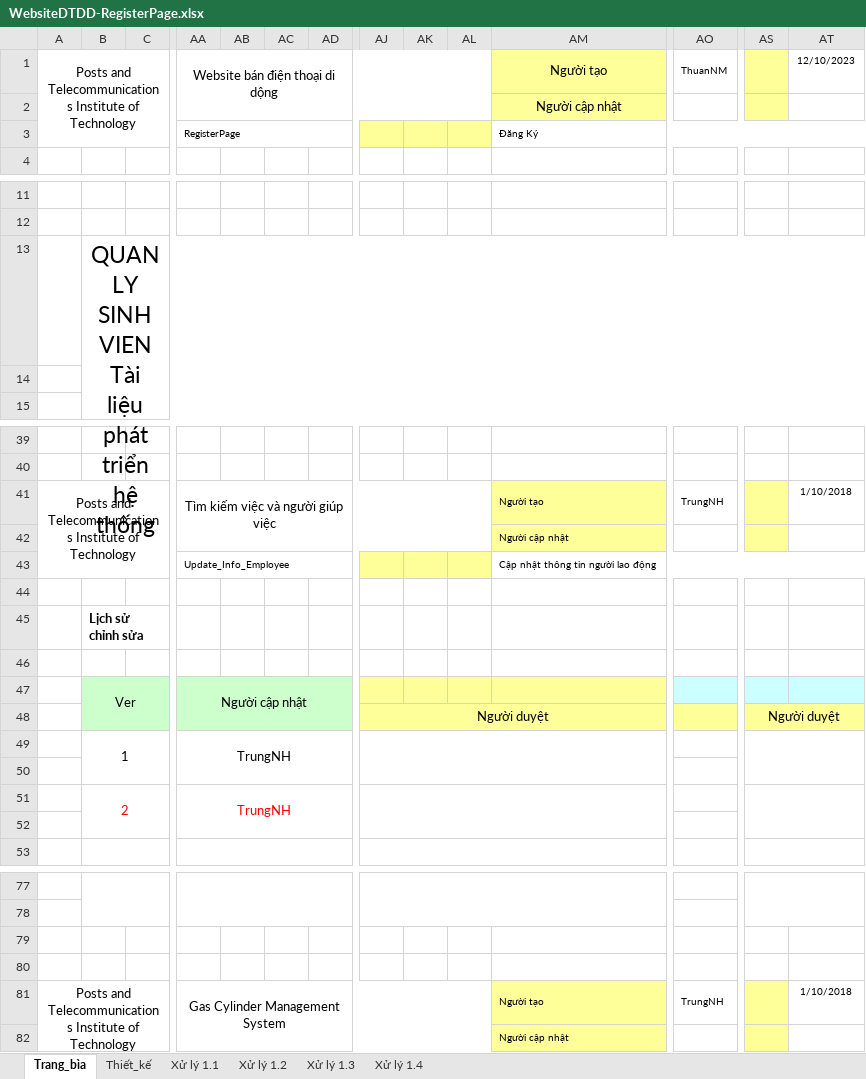
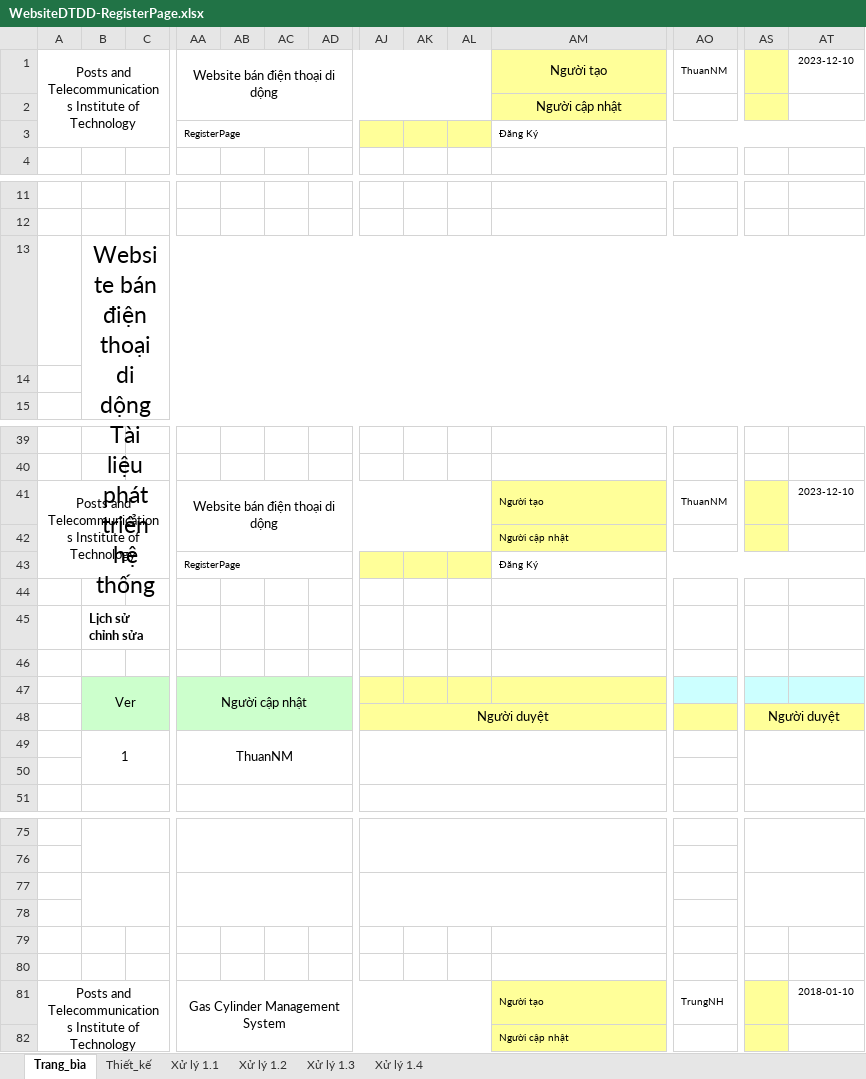
Before and after one commit to nmthuann/my-grocery-project, an Excel workbook: documents/WebsiteDTDD-RegisterPage.xlsx, sheet Trang_bìa, drawn as a sheet; only a part is shown, gaps mark what is left out; values as stored, in another font and other column widths than the file's, no borders; charts and pictures not drawn; removed rows and columns are numbered as before the commit, all else as after; rows hold the shown columns only; ↵ is a line break in a cell; the diff covers the shown part only; the diff names each change by its address in the sheet, - before the commit and + after, or states it on an @@ line.

```diff
--- a/documents/WebsiteDTDD-RegisterPage.xlsx (sheet Trang_bìa)
+++ b/documents/WebsiteDTDD-RegisterPage.xlsx (sheet Trang_bìa)
-AT1: 12/10/2023
+AT1: 2023-12-10
-B13: QUAN LY SINH VIEN ↵ Tài liệu…
+B13: Website bán điện thoại di dộng ↵ Tài liệu…
-AA41: Tìm kiếm việc và người giúp việc
+AA41: Website bán điện thoại di dộng
-AO41: TrungNH
+AO41: ThuanNM
-AT41: 1/10/2018
+AT41: 2023-12-10
-row 43:  |  |  | Update_Info_Employee |  |  |  |  |  |  | Cập nhật thông tin người lao động
+row 43:  |  |  | RegisterPage |  |  |  |  |  |  | Đăng Ký
-row 49:  | 1 |  | TrungNH
-row 49: (empty)
+row 49:  | 1 |  | ThuanNM
+B49:C50 merged
+AA49:AD50 merged
+AJ49:AM50 merged
+AS49:AT50 merged
-row 51:  | 2 |  | TrungNH
+B77:C78 merged
+AA77:AD78 merged
+AJ77:AM78 merged
+AS77:AT78 merged
+row 79: (empty)
+row 80: (empty)
-AT81: 1/10/2018
+AT81: 2018-01-10
```
Also changed, not shown: 1 edited cell and merged cells elsewhere in this sheet, sheet Thiết_kế, sheet Xử lý 1.4, sheet Xử lý 1.2, sheet Xử lý 1.1, sheet Xử lý 1.3, charts or pictures, documents/Manage_employees.xlsx, 2 other files.
